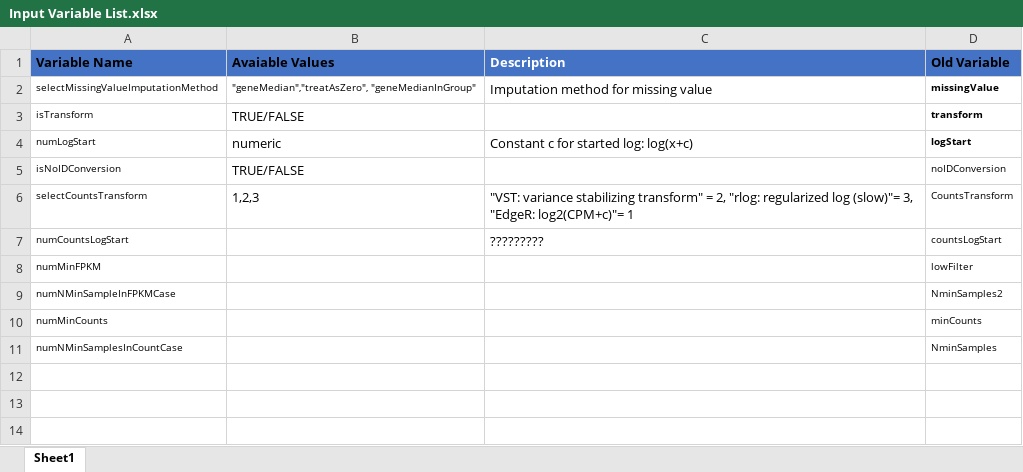
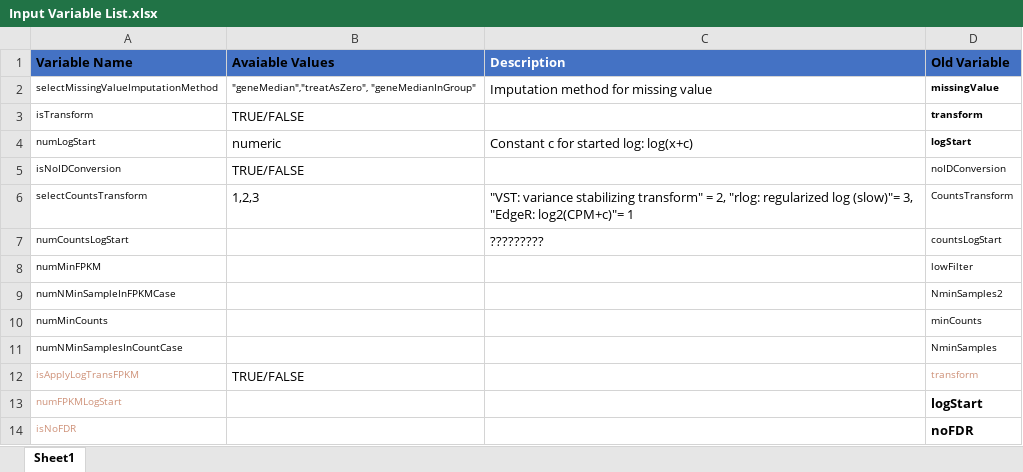
Before and after one commit to iDEP-SDSU/idep, an Excel workbook: docs/Input Variable List.xlsx, sheet Sheet1, drawn as a sheet; values as stored, in another font and other column widths than the file's, no borders; table styles not drawn; the diff names each change by its address in the sheet, - before the commit and + after, or states it on an @@ line.

```diff
--- a/docs/Input Variable List.xlsx (sheet Sheet1)
+++ b/docs/Input Variable List.xlsx (sheet Sheet1)
+row 12: isApplyLogTransFPKM | TRUE/FALSE |  | transform
+row 13: numFPKMLogStart |  |  | logStart
+row 14: isNoFDR |  |  | noFDR
```
Also changed, not shown: docs/StoredVariableList.xlsx.
